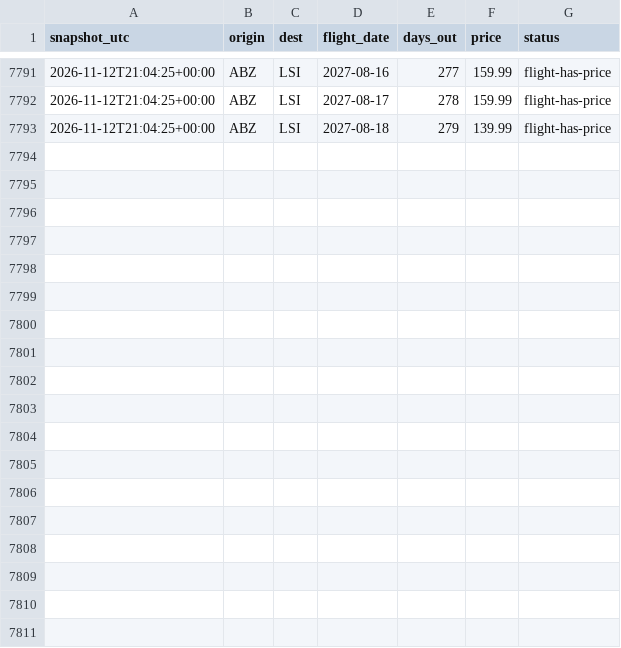
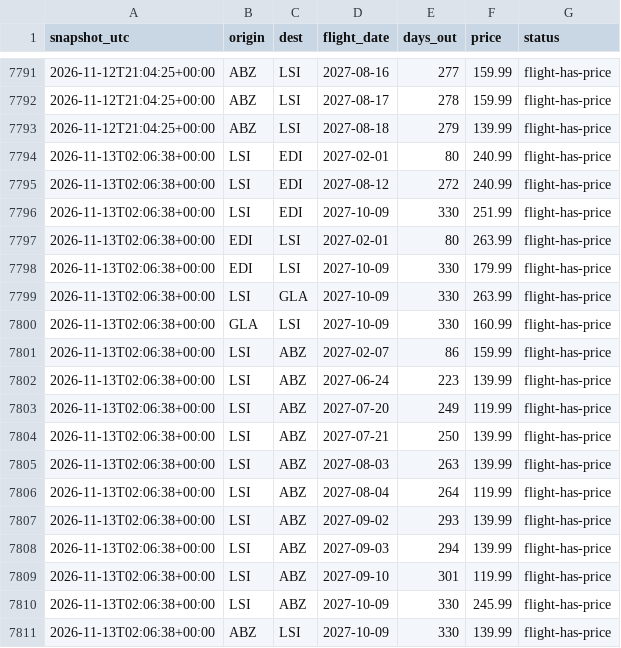
Before and after one commit to ShetlandJ/loganair-tracker, a CSV file: data/fares.csv, drawn as a sheet; only a part is shown, gaps mark what is left out; the diff names each change by its address in the sheet, - before the commit and + after, or states it on an @@ line.

```diff
--- a/data/fares.csv
+++ b/data/fares.csv
+row 7794: 2026-11-13T02:06:38+00:00 | LSI | EDI | 2027-02-01 | 80 | 240.99 | flight-has-price
+row 7795: 2026-11-13T02:06:38+00:00 | LSI | EDI | 2027-08-12 | 272 | 240.99 | flight-has-price
+row 7796: 2026-11-13T02:06:38+00:00 | LSI | EDI | 2027-10-09 | 330 | 251.99 | flight-has-price
+row 7797: 2026-11-13T02:06:38+00:00 | EDI | LSI | 2027-02-01 | 80 | 263.99 | flight-has-price
+row 7798: 2026-11-13T02:06:38+00:00 | EDI | LSI | 2027-10-09 | 330 | 179.99 | flight-has-price
+row 7799: 2026-11-13T02:06:38+00:00 | LSI | GLA | 2027-10-09 | 330 | 263.99 | flight-has-price
+row 7800: 2026-11-13T02:06:38+00:00 | GLA | LSI | 2027-10-09 | 330 | 160.99 | flight-has-price
+row 7801: 2026-11-13T02:06:38+00:00 | LSI | ABZ | 2027-02-07 | 86 | 159.99 | flight-has-price
+row 7802: 2026-11-13T02:06:38+00:00 | LSI | ABZ | 2027-06-24 | 223 | 139.99 | flight-has-price
+row 7803: 2026-11-13T02:06:38+00:00 | LSI | ABZ | 2027-07-20 | 249 | 119.99 | flight-has-price
+row 7804: 2026-11-13T02:06:38+00:00 | LSI | ABZ | 2027-07-21 | 250 | 139.99 | flight-has-price
+row 7805: 2026-11-13T02:06:38+00:00 | LSI | ABZ | 2027-08-03 | 263 | 139.99 | flight-has-price
+row 7806: 2026-11-13T02:06:38+00:00 | LSI | ABZ | 2027-08-04 | 264 | 119.99 | flight-has-price
+row 7807: 2026-11-13T02:06:38+00:00 | LSI | ABZ | 2027-09-02 | 293 | 139.99 | flight-has-price
+row 7808: 2026-11-13T02:06:38+00:00 | LSI | ABZ | 2027-09-03 | 294 | 139.99 | flight-has-price
+row 7809: 2026-11-13T02:06:38+00:00 | LSI | ABZ | 2027-09-10 | 301 | 119.99 | flight-has-price
+row 7810: 2026-11-13T02:06:38+00:00 | LSI | ABZ | 2027-10-09 | 330 | 245.99 | flight-has-price
+row 7811: 2026-11-13T02:06:38+00:00 | ABZ | LSI | 2027-10-09 | 330 | 139.99 | flight-has-price
```
Also changed, not shown: data/fares_ads.csv, data/runs.csv.
